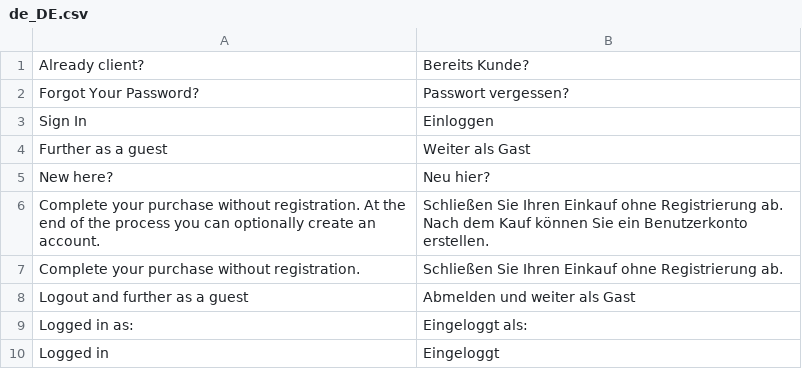
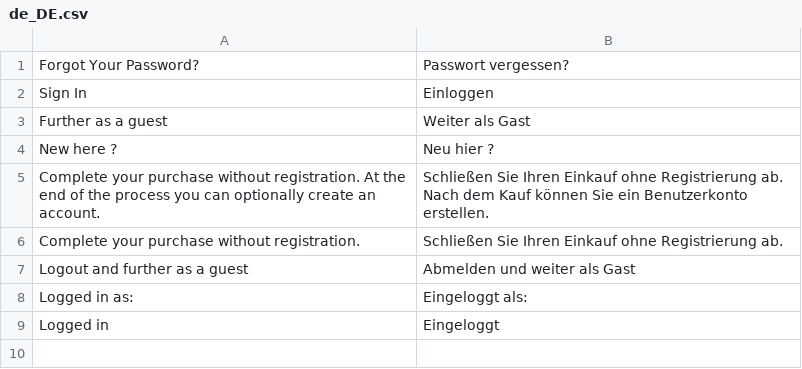
Before and after one commit to solution-pioneers/magento-checkout-login-step, a CSV file: i18n/de_DE.csv, drawn as a sheet.

```diff
--- a/i18n/de_DE.csv
+++ b/i18n/de_DE.csv
@@ -1,2 +1 @@
-"Already client?","Bereits Kunde?"
 "Forgot Your Password?","Passwort vergessen?"
@@ -4,3 +3,3 @@
 "Further as a guest","Weiter als Gast"
-"New here?","Neu hier?"
+"New here ?","Neu hier ?"
 "Complete your purchase without registration. At the end of the process you can optionally create an account.","Schließen Sie Ihren Einkauf ohne Registrierung ab. Nach dem Kauf können Sie ein Benutzerkonto erstellen."
```
Also changed, not shown: 3 other files.
